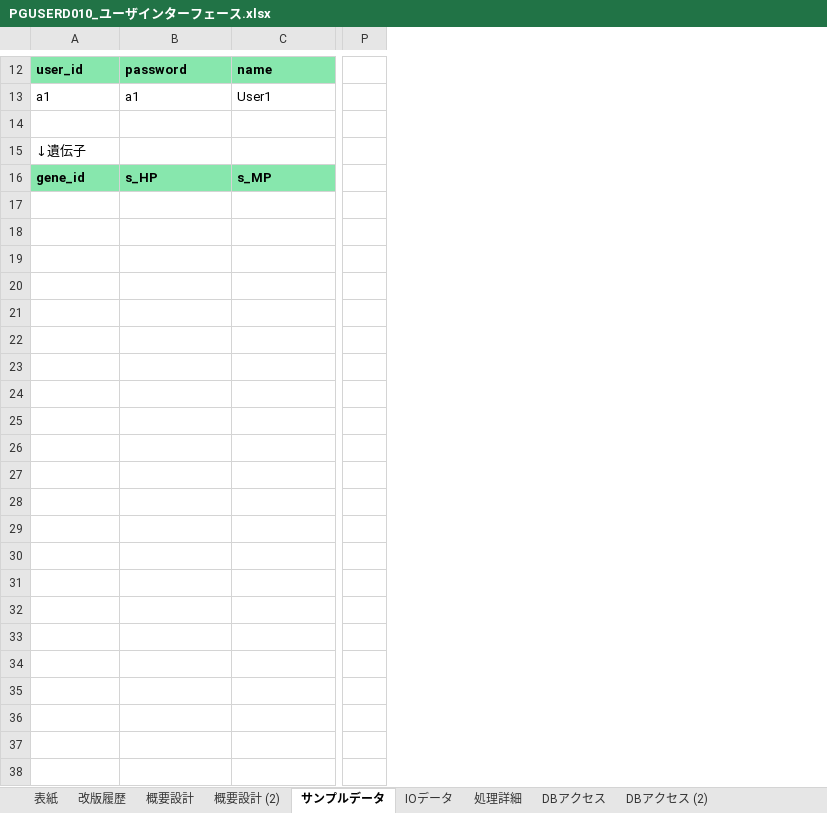
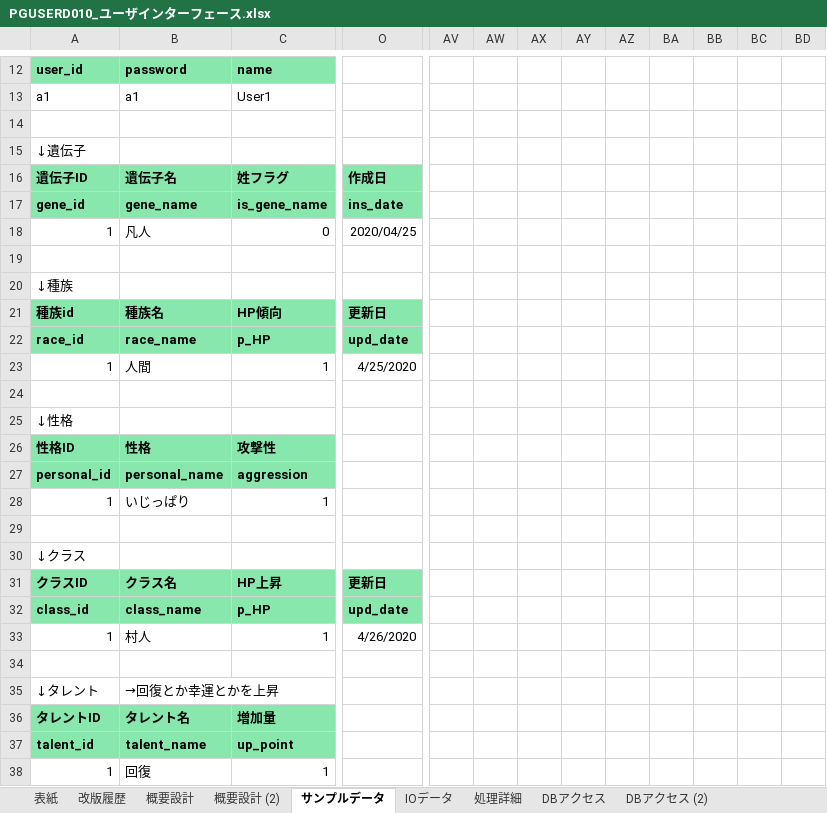
Before and after one commit to pythonGame-RPG/pythonGames, an Excel workbook: Doc/00管理文書/40_詳細設計/画面系/PGUSERD010_ユーザインターフェース.xlsx, sheet サンプルデータ, drawn as a sheet; only a part is shown, gaps mark what is left out; values as stored, in another font and other column widths than the file's, no borders; removed rows and columns are numbered as before the commit, all else as after; rows hold the shown columns only; the diff covers the shown part only; the diff names each change by its address in the sheet, - before the commit and + after, or states it on an @@ line.

```diff
--- a/Doc/00管理文書/40_詳細設計/画面系/PGUSERD010_ユーザインターフェース.xlsx (sheet サンプルデータ)
+++ b/Doc/00管理文書/40_詳細設計/画面系/PGUSERD010_ユーザインターフェース.xlsx (sheet サンプルデータ)
+column O, empty
-column P, empty
+column AV, empty
+column AW, empty
+column AX, empty
+column AY, empty
+column AZ, empty
+column BA, empty
+column BB, empty
+column BC, empty
+column BD, empty
+row 16: 遺伝子ID | 遺伝子名 | 姓フラグ | 作成日
+row 17: gene_id | gene_name | is_gene_name | ins_date
+row 18: 1 | 凡人 | 0 | 2020/04/25
-row 19: gene_id | s_HP | s_MP
+row 19: (empty)
-A19:C19 fill: #87E7AD
+A19:C19 fill: none
+row 20: ↓種族
+row 21: 種族id | 種族名 | HP傾向 | 更新日
+row 22: race_id | race_name | p_HP | upd_date
+row 23: 1 | 人間 | 1 | 4/25/2020
+row 24: (empty)
+row 25: ↓性格
+row 26: 性格ID | 性格 | 攻撃性
+row 27: personal_id | personal_name | aggression
+row 28: 1 | いじっぱり | 1
+row 29: (empty)
+row 30: ↓クラス
+row 31: クラスID | クラス名 | HP上昇 | 更新日
+row 32: class_id | class_name | p_HP | upd_date
+row 33: 1 | 村人 | 1 | 4/26/2020
+row 34: (empty)
+row 35: ↓タレント | →回復とか幸運とかを上昇
+row 36: タレントID | タレント名 | 増加量
+row 37: talent_id | talent_name | up_point
+row 38: 1 | 回復 | 1
```
Also changed, not shown: 3 added rows, 3 removed rows, 1 edited cell and cell formats elsewhere in this sheet, Doc/00管理文書/40_詳細設計/画面系/PGUSERD020_メインメニュー.xlsx, Doc/10品質記録/レビュー結果/課題管理表.xlsx, 19 other files.
